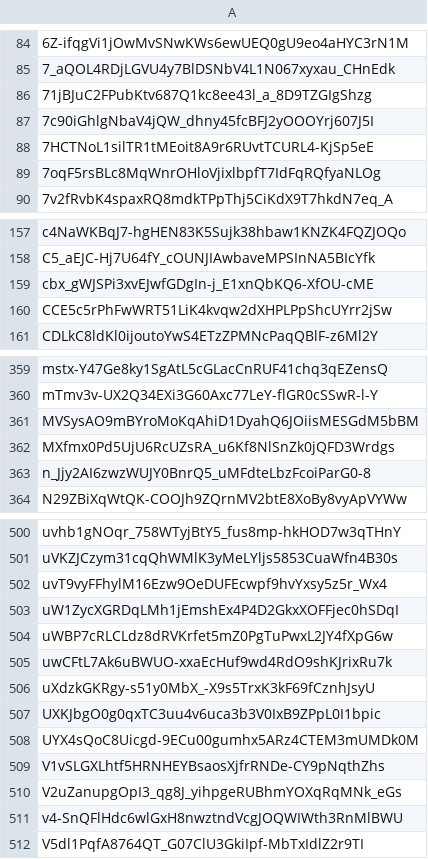
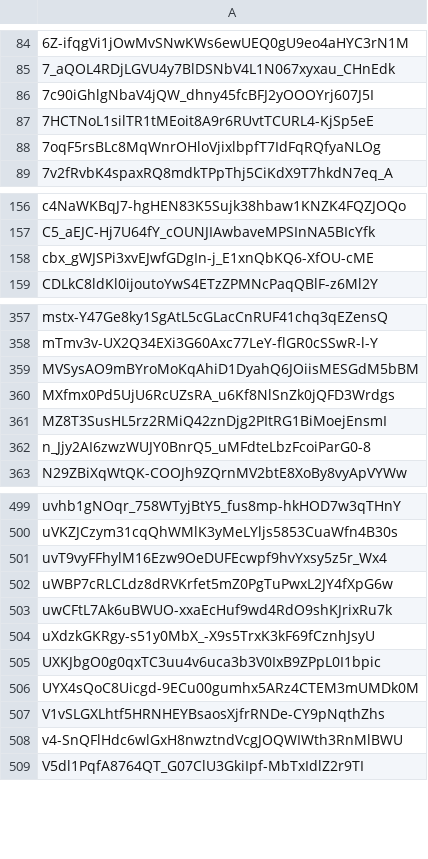
Before and after one commit to Jonny-Ringo/the_eye_of_AO, a CSV file: data/dev-addresses.csv, drawn as a sheet; only a part is shown, gaps mark what is left out; removed rows and columns are numbered as before the commit, all else as after; the diff names each change by its address in the sheet, - before the commit and + after, or states it on an @@ line.

Commit message:
📥 Updated developer address list

```diff
--- a/data/dev-addresses.csv
+++ b/data/dev-addresses.csv
-row 86: 71jBJuC2FPubKtv687Q1kc8ee43l_a_8D9TZGIgShzg
-row 160: CCE5c5rPhFwWRT51LiK4kvqw2dXHPLPpShcUYrr2jSw
+row 361: MZ8T3SusHL5rz2RMiQ42znDjg2PItRG1BiMoejEnsmI
-row 503: uW1ZycXGRDqLMh1jEmshEx4P4D2GkxXOFFjec0hSDqI
-row 510: V2uZanupgOpI3_qg8J_yihpgeRUBhmYOXqRqMNk_eGs
```
